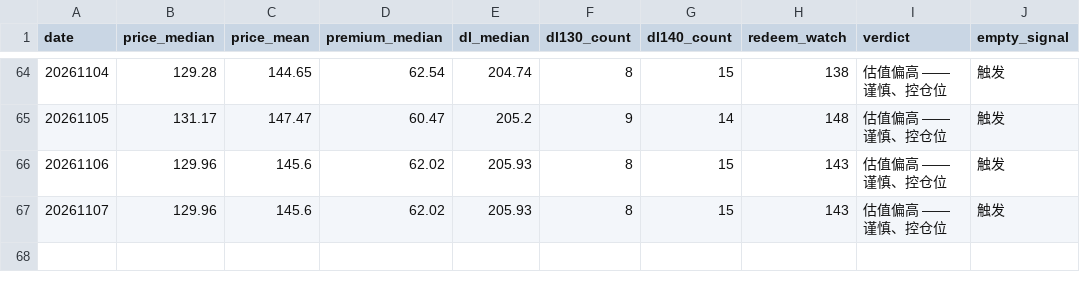
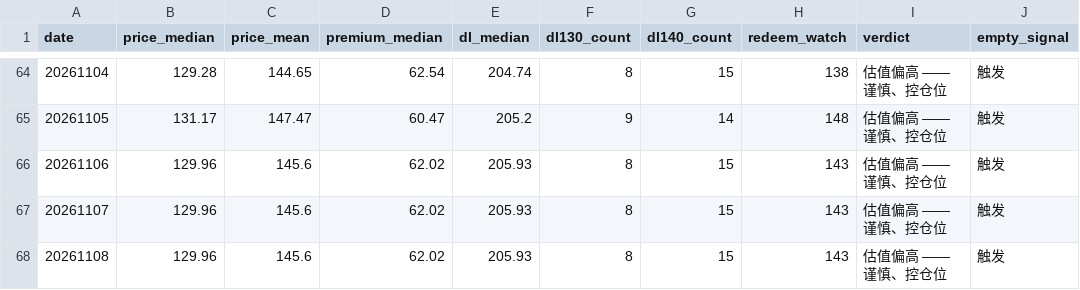
Before and after one commit to origistar/convertible-bond-screener, a CSV file: history.csv, drawn as a sheet; only a part is shown, gaps mark what is left out.

```diff
--- a/history.csv
+++ b/history.csv
@@ -67 +67,2 @@
 20261107,129.96,145.6,62.02,205.93,8,15,143,估值偏高 —— 谨慎、控仓位,触发
+20261108,129.96,145.6,62.02,205.93,8,15,143,估值偏高 —— 谨慎、控仓位,触发
```
Also changed, not shown: 5 other files.
